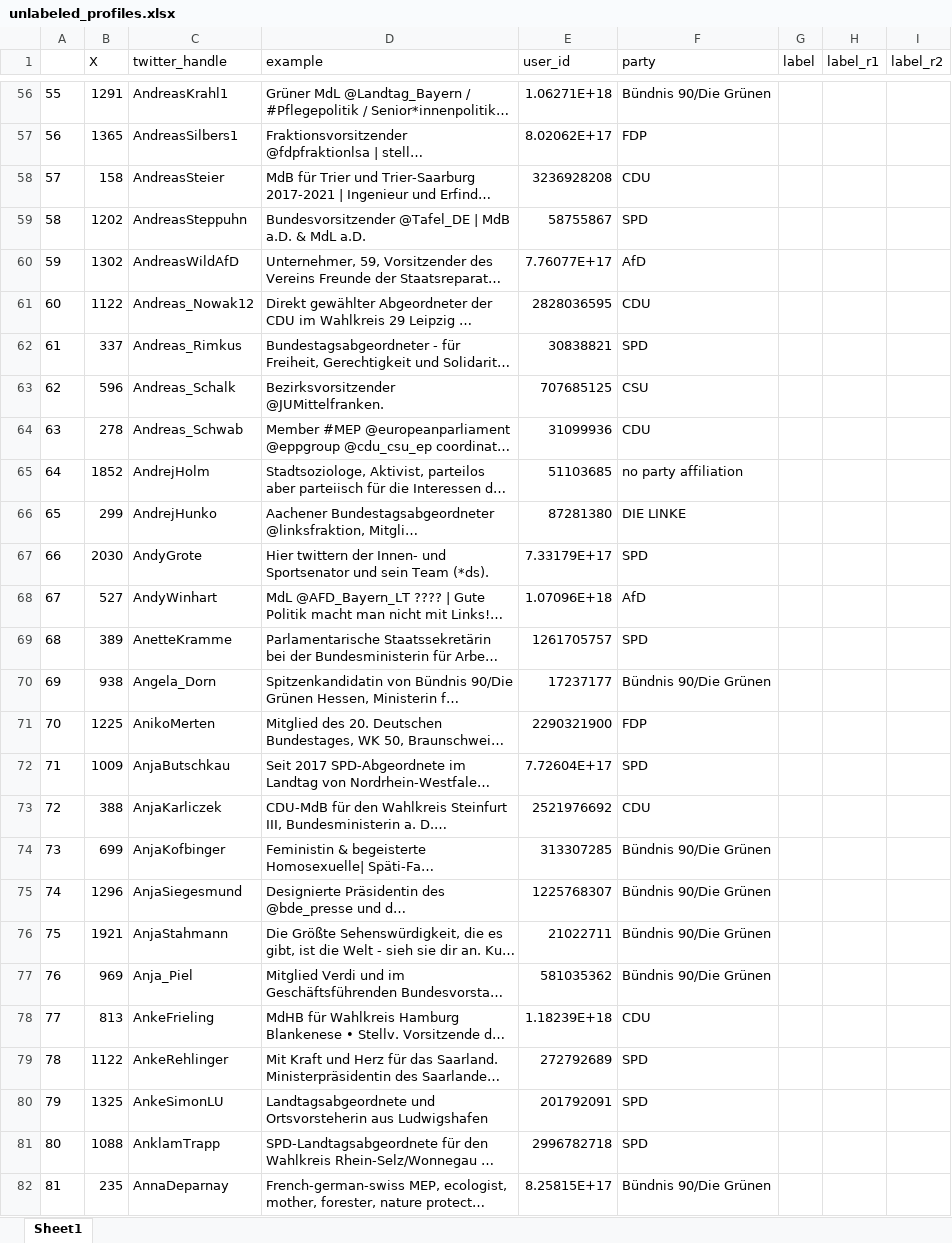
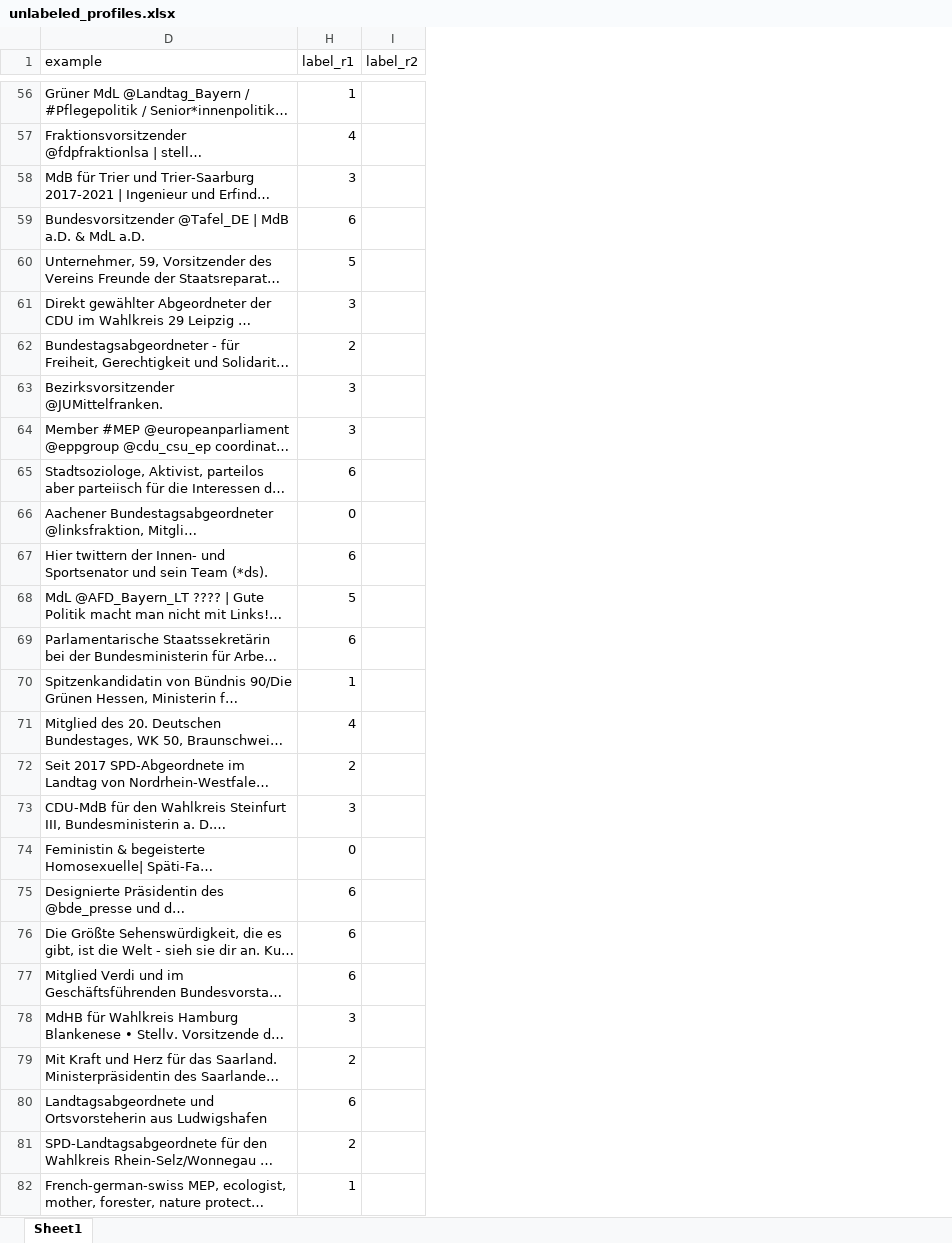
Before and after one commit to cariahmarey/CERProject23MC, an Excel workbook: Classification/unlabeled_profiles.xlsx, sheet Sheet1, drawn as a sheet; only a part is shown, gaps mark what is left out; long unchanged cells end in …; values as stored, in another font and other column widths than the file's, no borders; the diff covers the shown part only; the diff names each change by its address in the sheet, - before the commit and + after, or states it on an @@ line.

```diff
--- a/Classification/unlabeled_profiles.xlsx (sheet Sheet1)
+++ b/Classification/unlabeled_profiles.xlsx (sheet Sheet1)
@@ column A hidden, rows 56-82: 55 | 56 | 57 | 58 | 59 | 60 | 61 | 62 | 63 | 64 | 65 | 66 | 67 | 68 | 69 | 70 | 71 | 72 | 73 | 74 | 75 | 76 | 77 | 78 | 79 | 80 | 81 @@
@@ column B (X) hidden, rows 56-82: 1291 | 1365 | 158 | 1202 | 1302 | 1122 | 337 | 596 | 278 | 1852 | 299 | 2030 | 527 | 389 | 938 | 1225 | 1009 | 388 | 699 | 1296 | 1921 | 969 | 813 | 1122 | 1325 | 1088 | 235 @@
@@ column C (twitter_handle) hidden, rows 56-82: AndreasKrahl1 | AndreasSilbers1 | AndreasSteier | AndreasSteppuhn | AndreasWildAfD | Andreas_Nowak12 | Andreas_Rimkus | Andreas_Schalk | Andreas_Schwab | AndrejHolm | AndrejHunko | AndyGrote | AndyWinhart | AnetteKramme | Angela_Dorn | AnikoMerten | AnjaButschkau | AnjaKarliczek | AnjaKofbinger | AnjaSiegesmund | AnjaStahmann | Anja_Piel | AnkeFrieling | AnkeRehlinger | AnkeSimonLU | AnklamTrapp | AnnaDeparnay @@
@@ column E (user_id) hidden, rows 56-82: 1.06271E+18 | 8.02062E+17 | 3236928208 | 58755867 | 7.76077E+17 | 2828036595 | 30838821 | 707685125 | 31099936 | 51103685 | 87281380 | 7.33179E+17 | 1.07096E+18 | 1261705757 | 17237177 | 2290321900 | 7.72604E+17 | 2521976692 | 313307285 | 1225768307 | 21022711 | 581035362 | 1.18239E+18 | 272792689 | 201792091 | 2996782718 | 8.25815E+17 @@
@@ column F (party) hidden, rows 56-82: Bündnis 90/Die Grünen | FDP | CDU | SPD | AfD | CDU | SPD | CSU | CDU | no party affiliation | DIE LINKE | SPD | AfD | SPD | Bündnis 90/Die Grünen | FDP | SPD | CDU | Bündnis 90/Die Grünen | Bündnis 90/Die Grünen | Bündnis 90/Die Grünen | Bündnis 90/Die Grünen | CDU | SPD | SPD | SPD | Bündnis 90/Die Grünen @@
@@ column G (label) hidden, empty @@
-H56 (label_r1): (empty)
+H56 (label_r1): 1
-H57 (label_r1): (empty)
+H57 (label_r1): 4
-H58 (label_r1): (empty)
+H58 (label_r1): 3
-H59 (label_r1): (empty)
+H59 (label_r1): 6
-H60 (label_r1): (empty)
+H60 (label_r1): 5
-H61 (label_r1): (empty)
+H61 (label_r1): 3
-H62 (label_r1): (empty)
+H62 (label_r1): 2
-H63:H64 (label_r1): (empty)
+H63:H64 (label_r1): 3
-H65 (label_r1): (empty)
+H65 (label_r1): 6
-H66 (label_r1): (empty)
+H66 (label_r1): 0
-H67 (label_r1): (empty)
+H67 (label_r1): 6
-H68 (label_r1): (empty)
+H68 (label_r1): 5
-H69 (label_r1): (empty)
+H69 (label_r1): 6
-H70 (label_r1): (empty)
+H70 (label_r1): 1
-H71 (label_r1): (empty)
+H71 (label_r1): 4
-H72 (label_r1): (empty)
+H72 (label_r1): 2
-H73 (label_r1): (empty)
+H73 (label_r1): 3
-H74 (label_r1): (empty)
+H74 (label_r1): 0
-H75:H77 (label_r1): (empty)
+H75:H77 (label_r1): 6
-H78 (label_r1): (empty)
+H78 (label_r1): 3
-H79 (label_r1): (empty)
+H79 (label_r1): 2
-H80 (label_r1): (empty)
+H80 (label_r1): 6
-H81 (label_r1): (empty)
+H81 (label_r1): 2
-H82 (label_r1): (empty)
+H82 (label_r1): 1
```
Also changed, not shown: 172 edited cells elsewhere in this sheet, 1 other file.
